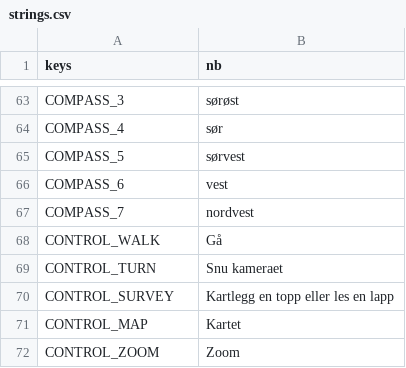
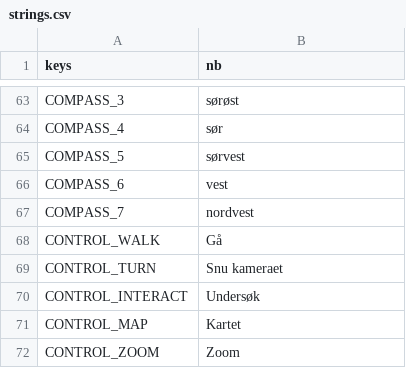
Before and after one commit to stommeras/varde, a CSV file: locale/strings.csv, drawn as a sheet; only a part is shown, gaps mark what is left out.

```diff
--- a/locale/strings.csv
+++ b/locale/strings.csv
@@ -75,3 +75,3 @@ CONTROL_WALK,Gå
 CONTROL_TURN,Snu kameraet
-CONTROL_SURVEY,Kartlegg en topp eller les en lapp
+CONTROL_INTERACT,Undersøk
 CONTROL_MAP,Kartet
```
Also changed, not shown: 1 other file.
